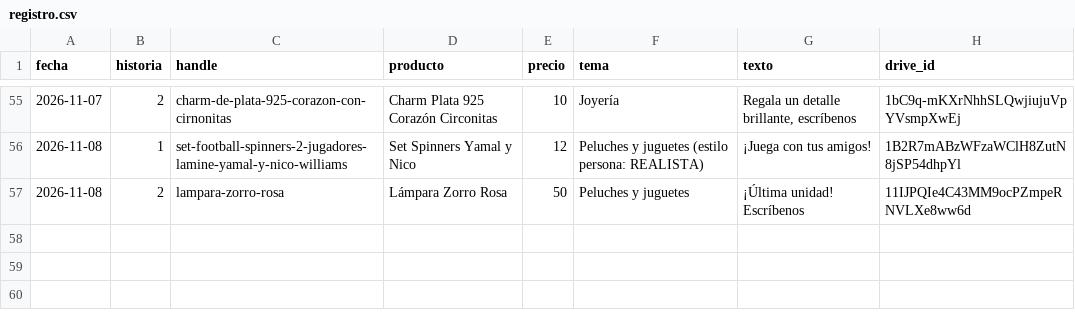
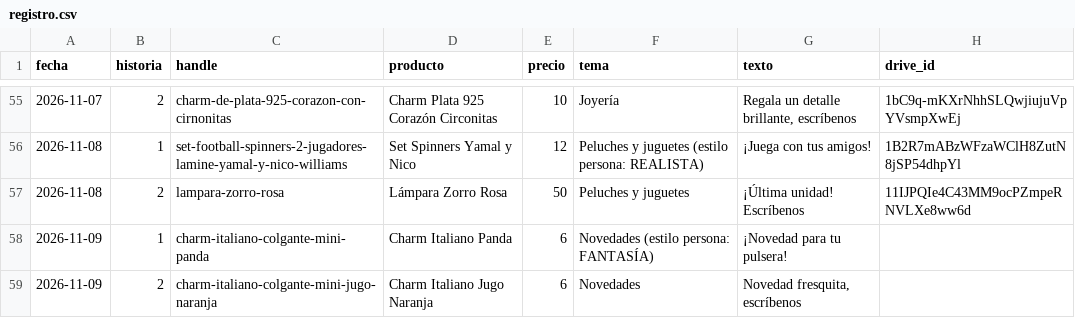
Before and after one commit to ddonoso1992-eng/Kimo-historias, a CSV file: registro.csv, drawn as a sheet; only a part is shown, gaps mark what is left out; the diff names each change by its address in the sheet, - before the commit and + after, or states it on an @@ line.

```diff
--- a/registro.csv
+++ b/registro.csv
+row 58: 2026-11-09 | 1 | charm-italiano-colgante-mini-panda | Charm Italiano Panda | 6 | Novedades (estilo persona: FANTASÍA) | ¡Novedad para tu pulsera!
+row 59: 2026-11-09 | 2 | charm-italiano-colgante-mini-jugo-naranja | Charm Italiano Jugo Naranja | 6 | Novedades | Novedad fresquita, escríbenos
```
Also changed, not shown: 4 other files.
